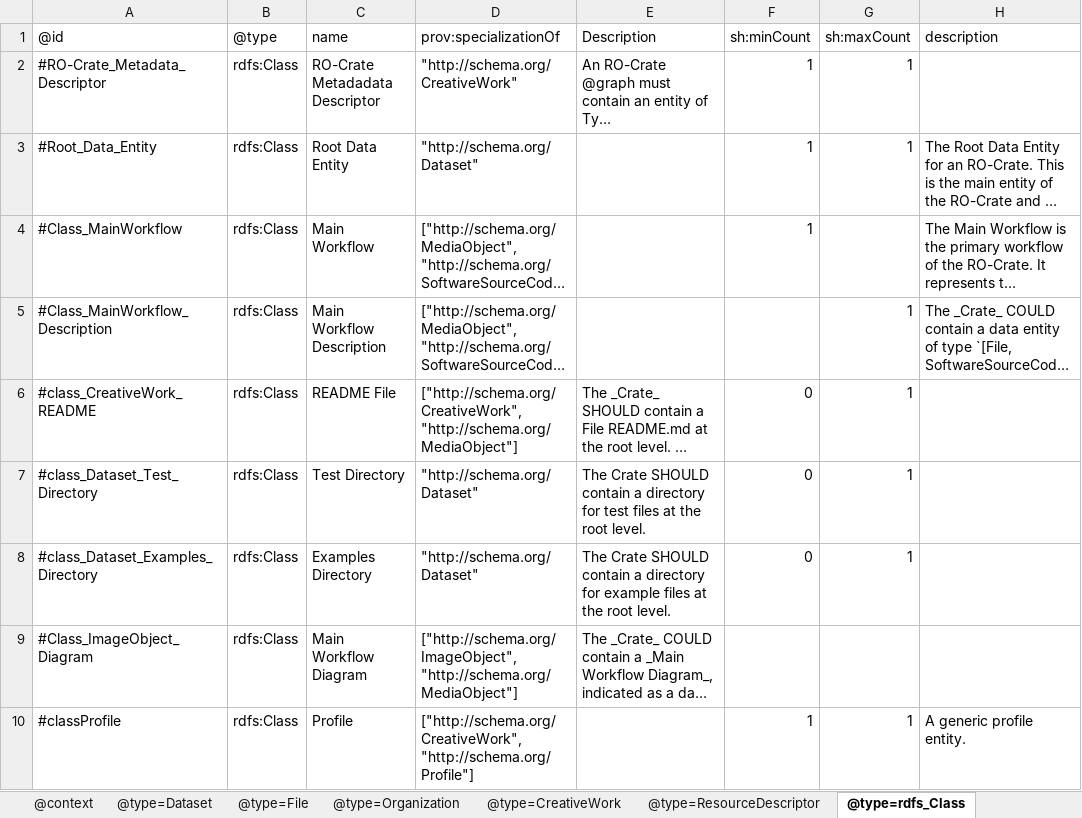
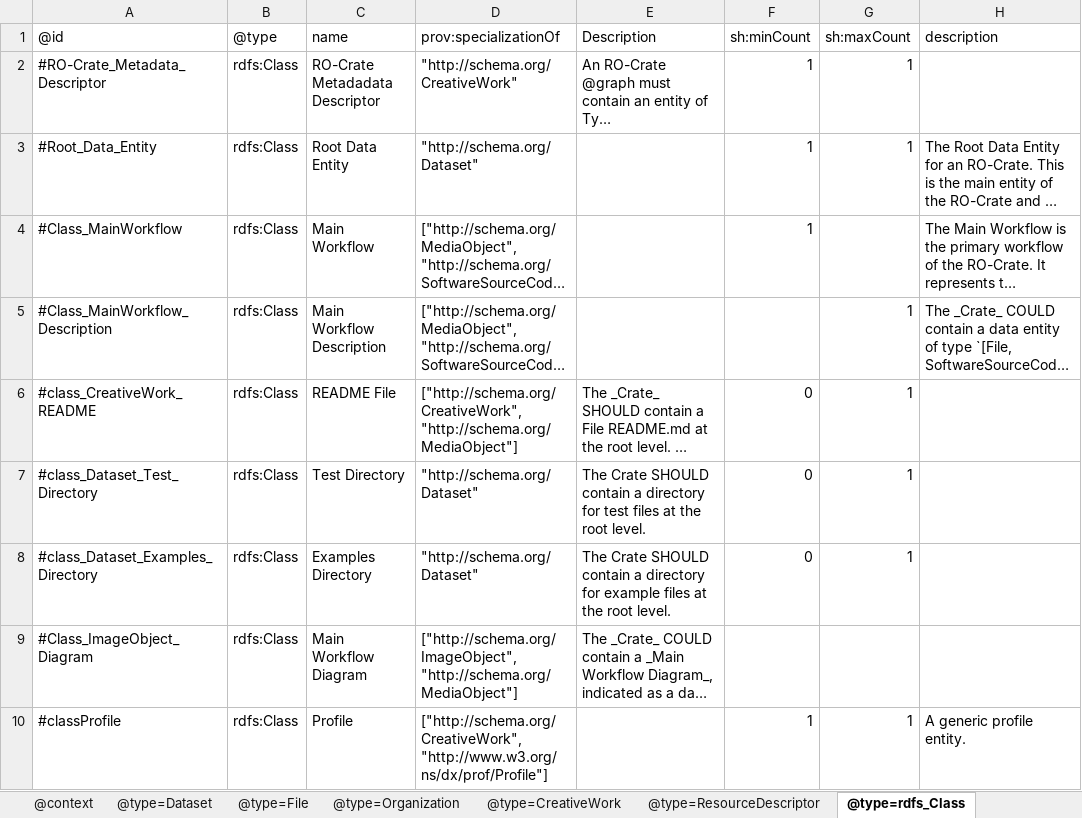
Before and after one commit to Language-Research-Technology/ro-crate-masp, an Excel workbook: profiles/workflow/profile-crate/ro-crate-metadata.xlsx, sheet @type=rdfs_Class, drawn as a sheet; long unchanged cells end in …; values as stored, in another font and other column widths than the file's, no borders; the diff names each change by its address in the sheet, - before the commit and + after, or states it on an @@ line.

```diff
--- a/profiles/workflow/profile-crate/ro-crate-metadata.xlsx (sheet @type=rdfs_Class)
+++ b/profiles/workflow/profile-crate/ro-crate-metadata.xlsx (sheet @type=rdfs_Class)
-D10 (prov:specializationOf): ["http://schema.org/CreativeWork", "http://schema.org/Profile"]
+D10 (prov:specializationOf): ["http://schema.org/CreativeWork", "http://www.w3.org/ns/dx/prof/Profile"]
```
Also changed, not shown: sheet @type=rdf_Property, profiles/ro-crate-masp/profile-crate/ro-crate-metadata.xlsx, profiles/software/profile-crate/ro-crate-metadata.xlsx, 10 other files.
